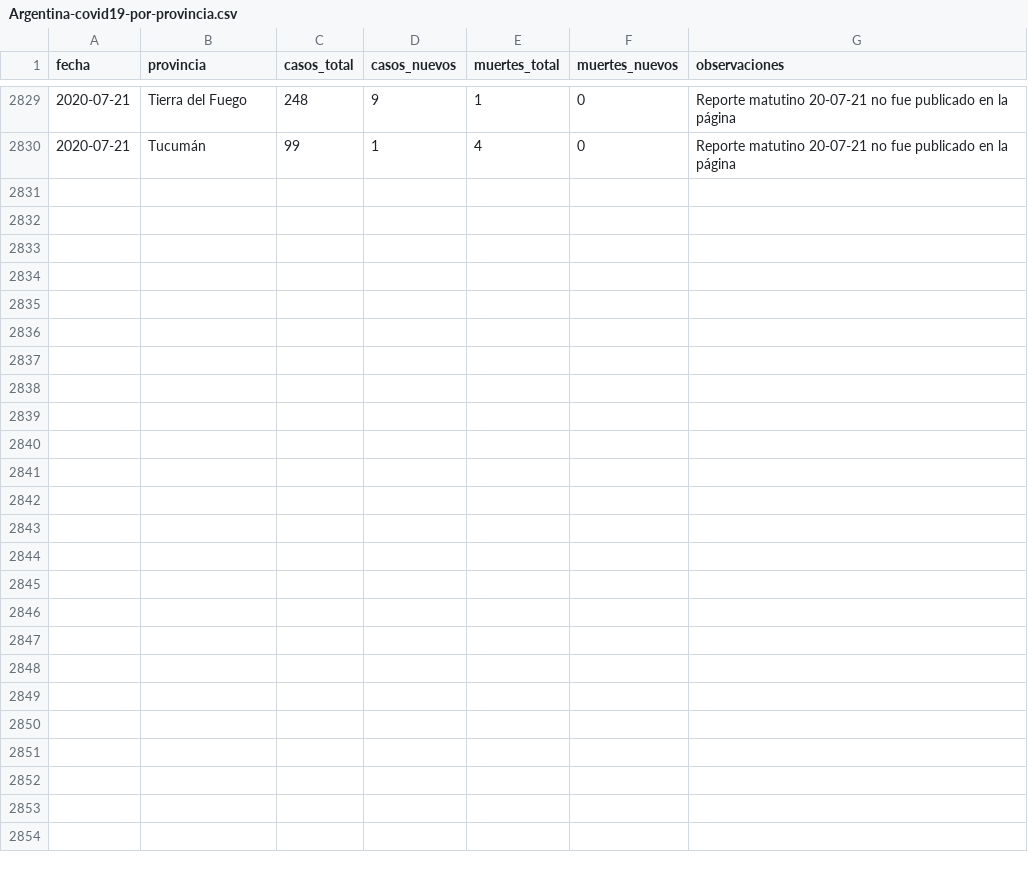
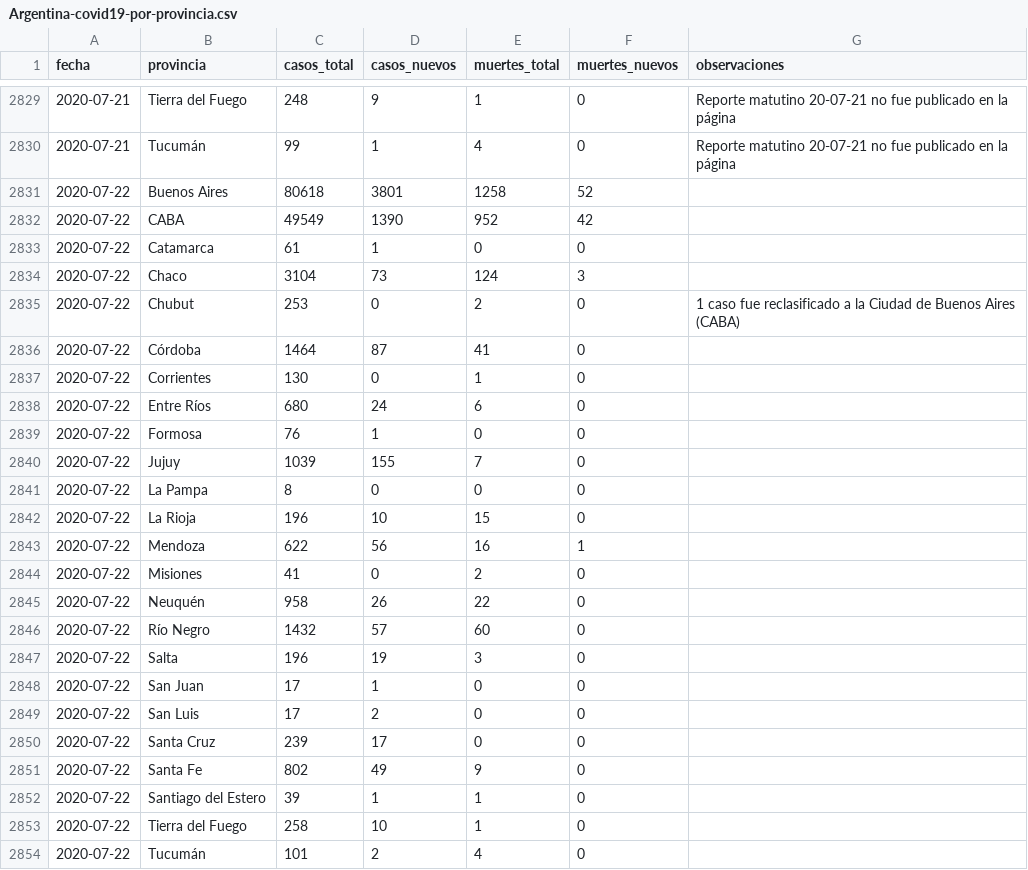
Before and after one commit to lucia15/Database-Covid19-Argentina, a CSV file: Argentina-covid19-por-provincia.csv, drawn as a sheet; only a part is shown, gaps mark what is left out.

```diff
--- a/Argentina-covid19-por-provincia.csv
+++ b/Argentina-covid19-por-provincia.csv
@@ -2830 +2830,25 @@ fecha,provincia,casos_total,casos_nuevos,muertes_total,muertes_nuevos,observacio
 2020-07-21,Tucumán,99,1,4,0,Reporte matutino 20-07-21 no fue publicado en la página
+2020-07-22,Buenos Aires,80618,3801,1258,52,
+2020-07-22,CABA,49549,1390,952,42,
+2020-07-22,Catamarca,61,1,0,0,
+2020-07-22,Chaco,3104,73,124,3,
+2020-07-22,Chubut,253,0,2,0,1 caso fue reclasificado a la Ciudad de Buenos Aires (CABA)
+2020-07-22,Córdoba,1464,87,41,0,
+2020-07-22,Corrientes,130,0,1,0,
+2020-07-22,Entre Ríos,680,24,6,0,
+2020-07-22,Formosa,76,1,0,0,
+2020-07-22,Jujuy,1039,155,7,0,
+2020-07-22,La Pampa,8,0,0,0,
+2020-07-22,La Rioja,196,10,15,0,
+2020-07-22,Mendoza,622,56,16,1,
+2020-07-22,Misiones,41,0,2,0,
+2020-07-22,Neuquén,958,26,22,0,
+2020-07-22,Río Negro,1432,57,60,0,
+2020-07-22,Salta,196,19,3,0,
+2020-07-22,San Juan,17,1,0,0,
+2020-07-22,San Luis,17,2,0,0,
+2020-07-22,Santa Cruz,239,17,0,0,
+2020-07-22,Santa Fe,802,49,9,0,
+2020-07-22,Santiago del Estero,39,1,1,0,
+2020-07-22,Tierra del Fuego,258,10,1,0,
+2020-07-22,Tucumán,101,2,4,0,
```
Also changed, not shown: Argentina-covid19-fallecidos.csv, Argentina-covid19.csv.
